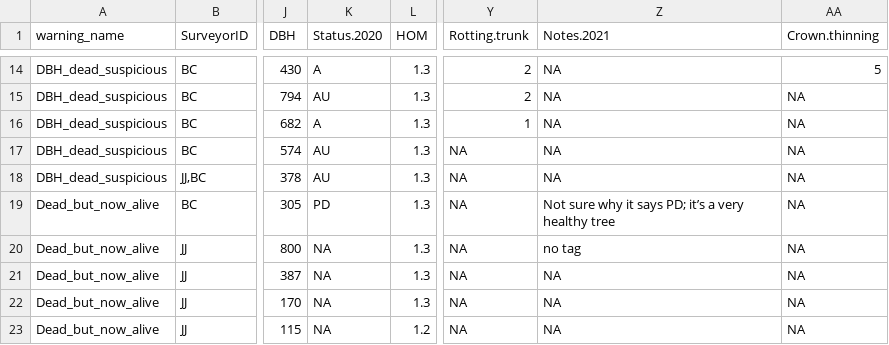
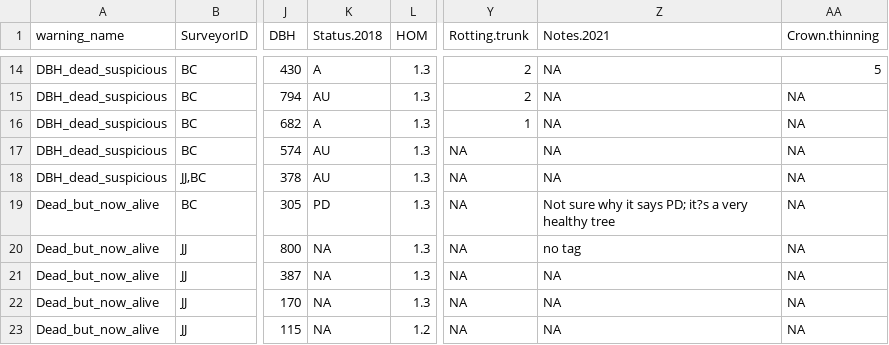
Before and after one commit to SCBI-ForestGEO/SCBImortality, a CSV file: testthat/reports/trace_of_reports/warnings_file.csv, drawn as a sheet; only a part is shown, gaps mark what is left out; the diff names each change by its address in the sheet, - before the commit and + after, or states it on an @@ line.

```diff
--- a/testthat/reports/trace_of_reports/warnings_file.csv
+++ b/testthat/reports/trace_of_reports/warnings_file.csv
-K1: Status.2020
+K1: Status.2018
-Z19 (Notes.2021): …says PD; it’s a very…
+Z19 (Notes.2021): …says PD; it?s a very…
```
Also changed, not shown: testthat/reports/trace_of_reports/quadrat_censused_duplicated_stems.csv, testthat/reports/trace_of_reports/require_field_fix_error_file.csv, 2 other files.
